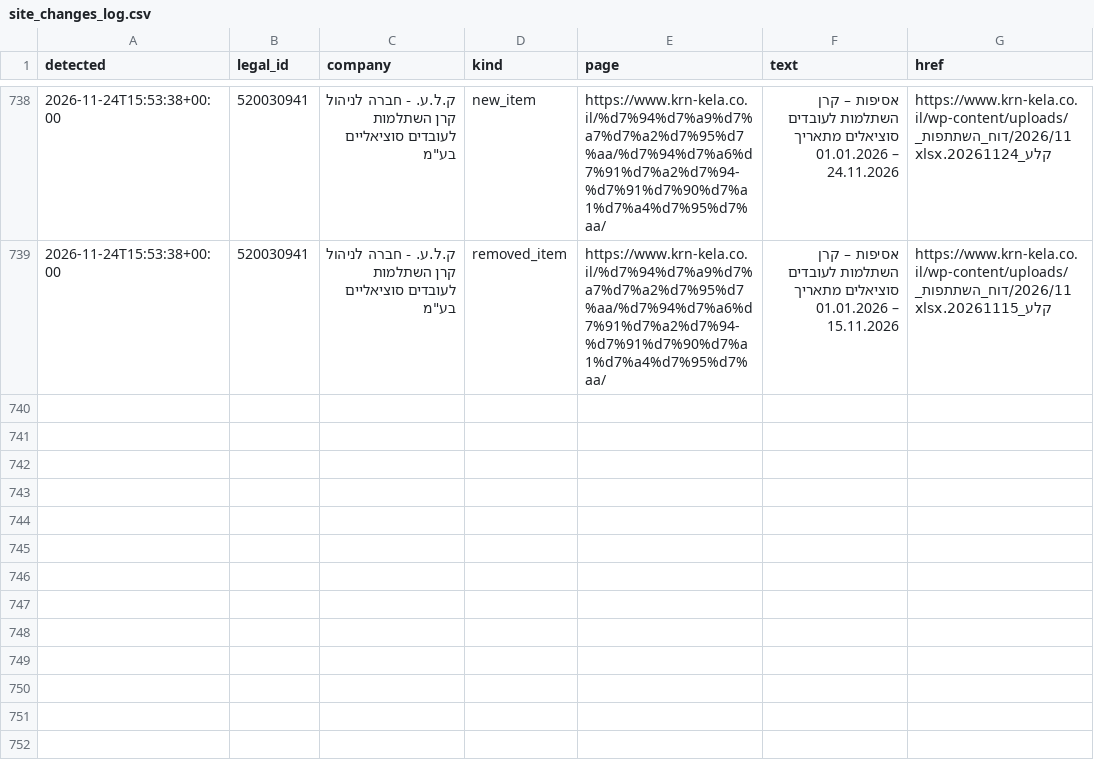
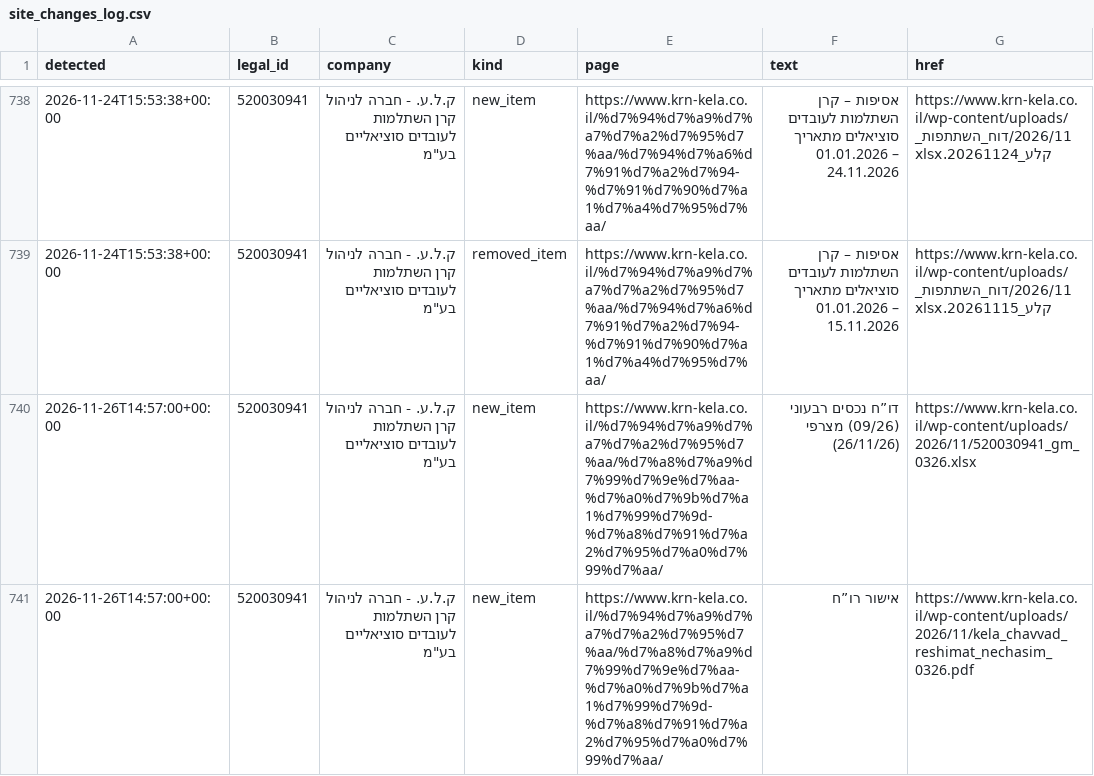
Before and after one commit to Revach123/MASLULIM, a CSV file: policy/companies/520030941/site_changes_log.csv, drawn as a sheet; only a part is shown, gaps mark what is left out.

```diff
--- a/policy/companies/520030941/site_changes_log.csv
+++ b/policy/companies/520030941/site_changes_log.csv
@@ -739 +739,3 @@
 2026-11-24T15:53:38+00:00,520030941,"ק.ל.ע. - חברה לניהול קרן השתלמות לעובדים סוציאליים בע""מ",removed_item,https://www.krn-kela.co.il/%d7%94%d7%a9%d7%a7%d7%a2%d7%95%d7%aa/%d7%94%d7%a6%d7%91%d7%a2%d7%94-%d7%91%d7%90%d7%a1%d7%a4%d7%95%d7%aa/,אסיפות – קרן השתלמות לעובדים סוציאלים מתאריך 01.01.2026 – 15.11.2026,https://www.krn-kela.co.il/wp-content/uploads/2026/11/דוח_השתתפות_קלע_20261115.xlsx
+2026-11-26T14:57:00+00:00,520030941,"ק.ל.ע. - חברה לניהול קרן השתלמות לעובדים סוציאליים בע""מ",new_item,https://www.krn-kela.co.il/%d7%94%d7%a9%d7%a7%d7%a2%d7%95%d7%aa/%d7%a8%d7%a9%d7%99%d7%9e%d7%aa-%d7%a0%d7%9b%d7%a1%d7%99%d7%9d-%d7%a8%d7%91%d7%a2%d7%95%d7%a0%d7%99%d7%aa/,דו”ח נכסים רבעוני (09/26) מצרפי (26/11/26),https://www.krn-kela.co.il/wp-content/uploads/2026/11/520030941_gm_0326.xlsx
+2026-11-26T14:57:00+00:00,520030941,"ק.ל.ע. - חברה לניהול קרן השתלמות לעובדים סוציאליים בע""מ",new_item,https://www.krn-kela.co.il/%d7%94%d7%a9%d7%a7%d7%a2%d7%95%d7%aa/%d7%a8%d7%a9%d7%99%d7%9e%d7%aa-%d7%a0%d7%9b%d7%a1%d7%99%d7%9d-%d7%a8%d7%91%d7%a2%d7%95%d7%a0%d7%99%d7%aa/,אישור רו”ח,https://www.krn-kela.co.il/wp-content/uploads/2026/11/kela_chavvad_reshimat_nechasim_0326.pdf
```
Also changed, not shown: 6 other files.
